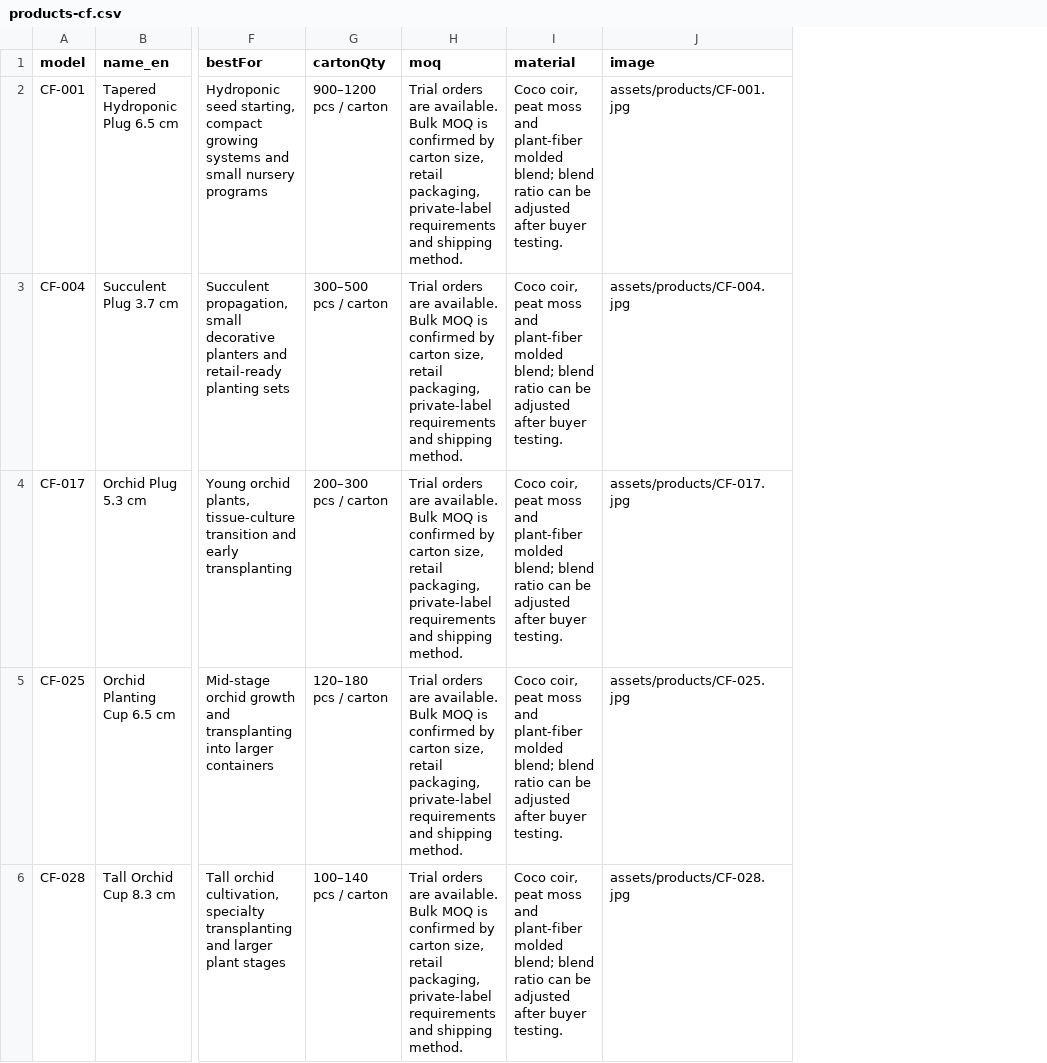
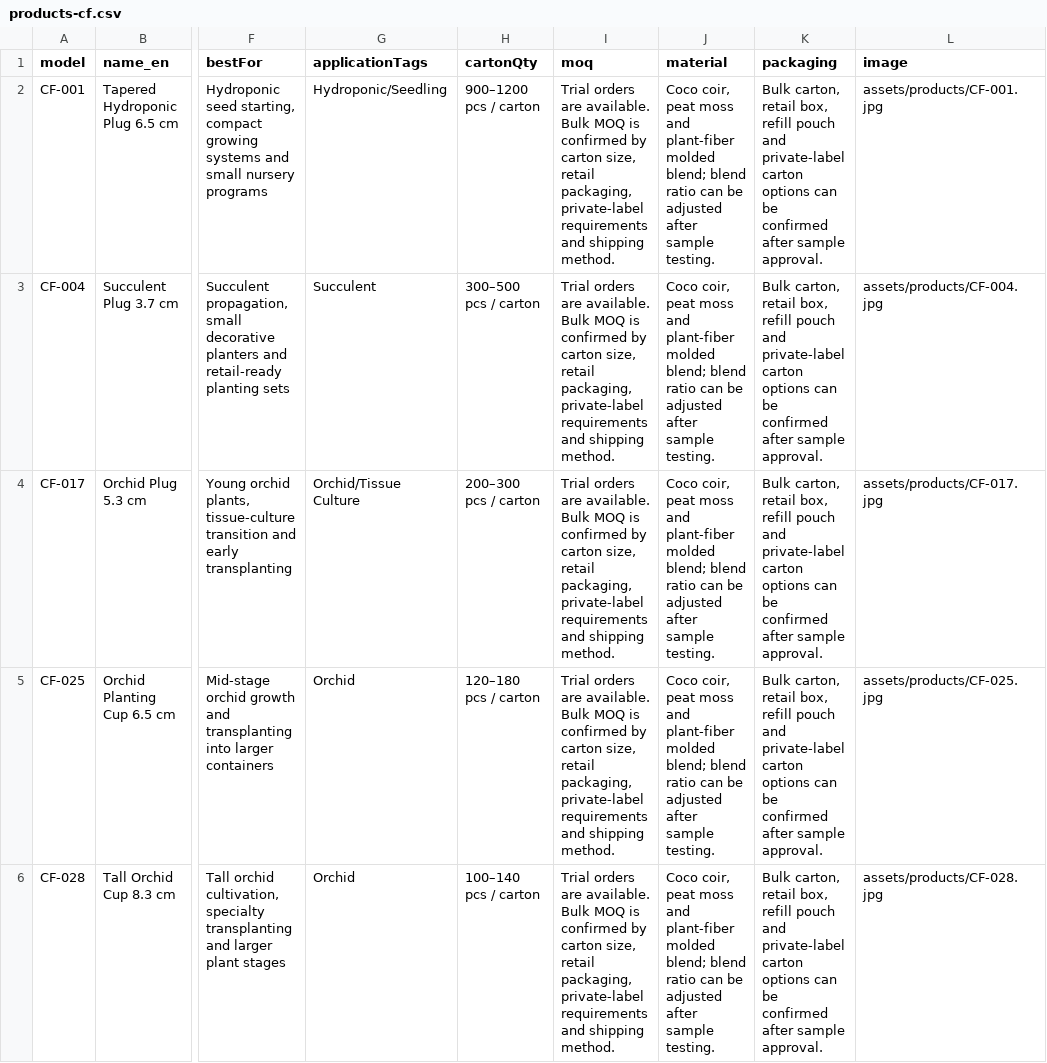
Before and after one commit to liuchengc88-commits/mccs-growing-media, a CSV file: data/products-cf.csv, drawn as a sheet; only a part is shown, gaps mark what is left out; addresses are those after the commit; the diff covers the shown part only; the diff names each change by its address in the sheet, - before the commit and + after, or states it on an @@ line.

```diff
--- a/data/products-cf.csv
+++ b/data/products-cf.csv
+column G (applicationTags), rows 2-6: Hydroponic/Seedling | Succulent | Orchid/Tissue Culture | Orchid | Orchid
+column K (packaging), rows 2-6: all Bulk carton, retail box, refill pouch and private-label carton options can be confirmed after sample approval.
-J2:J6 (material): …adjusted after buyer testing.
+J2:J6 (material): …adjusted after sample testing.
```
Also changed, not shown: 14 edited cells elsewhere in this file, 25 other files.
